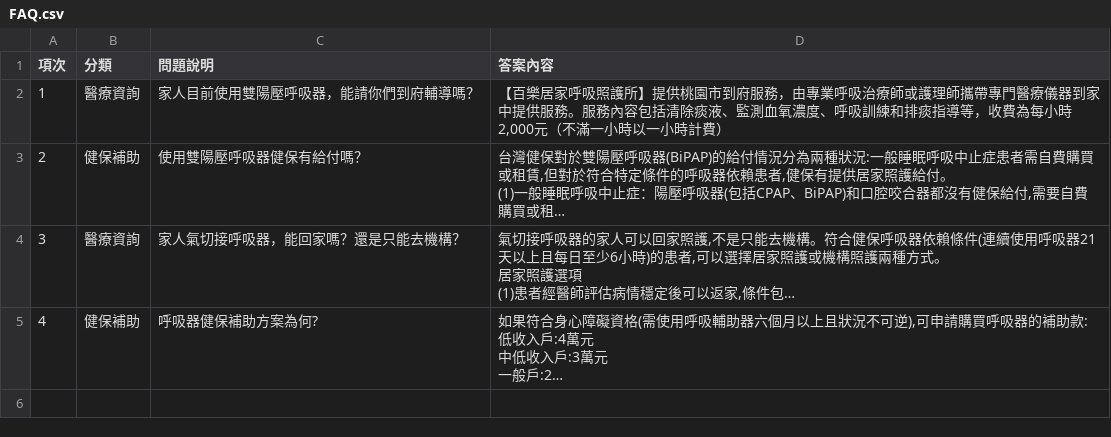
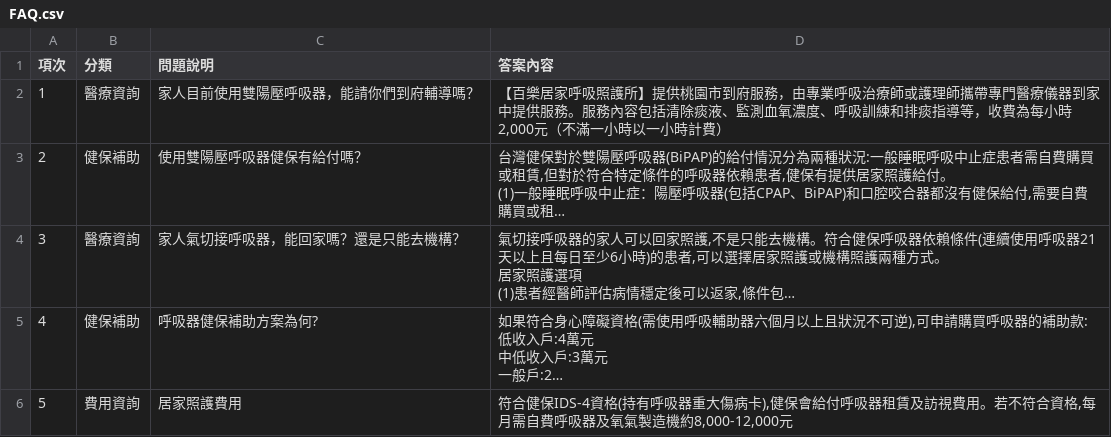
Before and after one commit to shui1133/health, a CSV file: FAQ.csv, drawn as a sheet; long unchanged cells end in …; the diff names each change by its address in the sheet, - before the commit and + after, or states it on an @@ line.

Commit message:
更新 FAQ.csv (2026/2/1 下午4:42:21)

```diff
--- a/FAQ.csv
+++ b/FAQ.csv
+row 6: 5 | 費用資詢 | 居家照護費用 | 符合健保IDS-4資格(持有呼吸器重大傷病卡),健保會給付呼吸器租賃及訪視費用。若不符合資格,每月需自費呼吸器及氧氣製造機約8,000-12,000元
```
